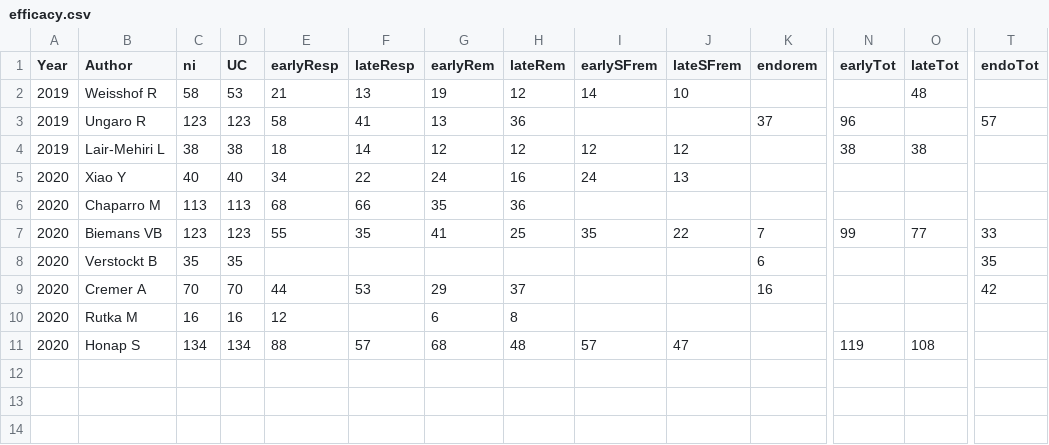
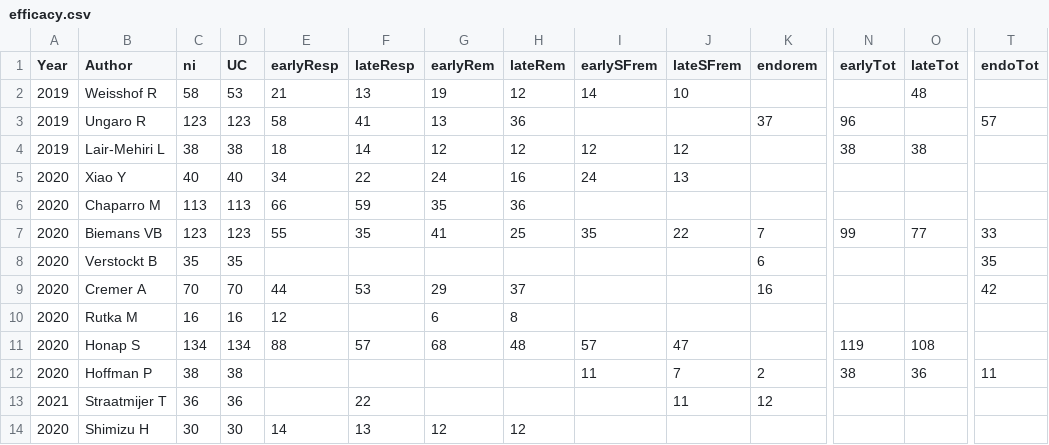
Before and after one commit to nathansam/tofameta, a CSV file: data/efficacy.csv, drawn as a sheet; only a part is shown, gaps mark what is left out; rows hold the shown columns only; the diff names each change by its address in the sheet, - before the commit and + after, or states it on an @@ line.

Commit message:
Add studies
* Hoffman
* Deepack
* Straatmijer
* Shimizu

```diff
--- a/data/efficacy.csv
+++ b/data/efficacy.csv
-E6 (earlyResp): 68
+E6 (earlyResp): 66
-F6 (lateResp): 66
+F6 (lateResp): 59
+row 12: 2020 | Hoffman P | 38 | 38 |  |  |  |  | 11 | 7 | 2 | 38 | 36 | 11
+row 13: 2021 | Straatmijer T | 36 | 36 |  | 22 |  |  |  | 11 | 12
+row 14: 2020 | Shimizu H | 30 | 30 | 14 | 13 | 12 | 12
```
Also changed, not shown: data/safety.csv, 1 other file.
